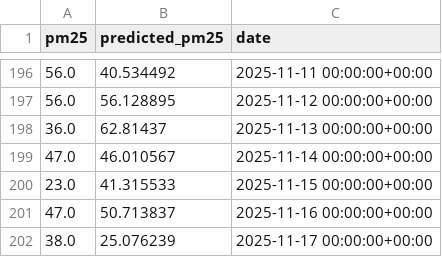
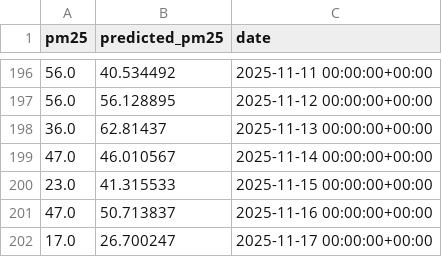
Before and after one commit to wolffbe/mlfs-book, a CSV file: notebooks/airquality/air_quality_model/csvprediction.csv, drawn as a sheet; only a part is shown, gaps mark what is left out.

Commit message:
adds model traing and inference with lag

```diff
--- a/notebooks/airquality/air_quality_model/csvprediction.csv
+++ b/notebooks/airquality/air_quality_model/csvprediction.csv
@@ -201,2 +201,2 @@ pm25,predicted_pm25,date
 47.0,50.713837,2025-11-16 00:00:00+00:00
-38.0,25.076239,2025-11-17 00:00:00+00:00
+17.0,26.700247,2025-11-17 00:00:00+00:00
```
Also changed, not shown: 15 other files.
